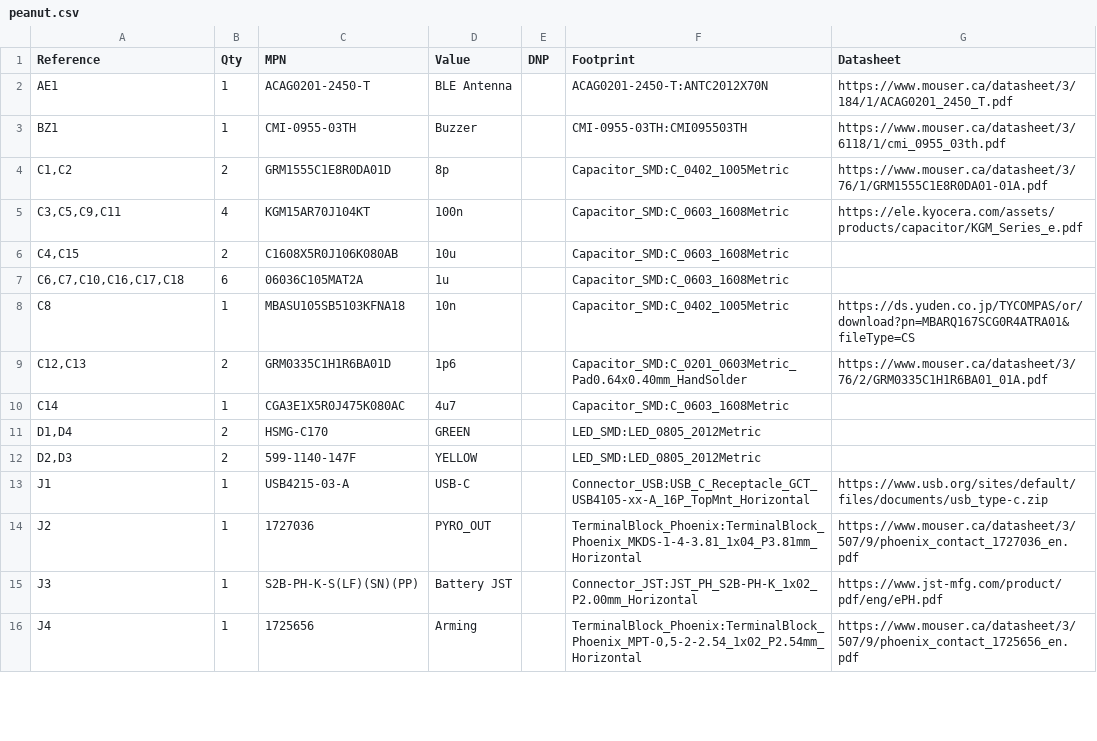
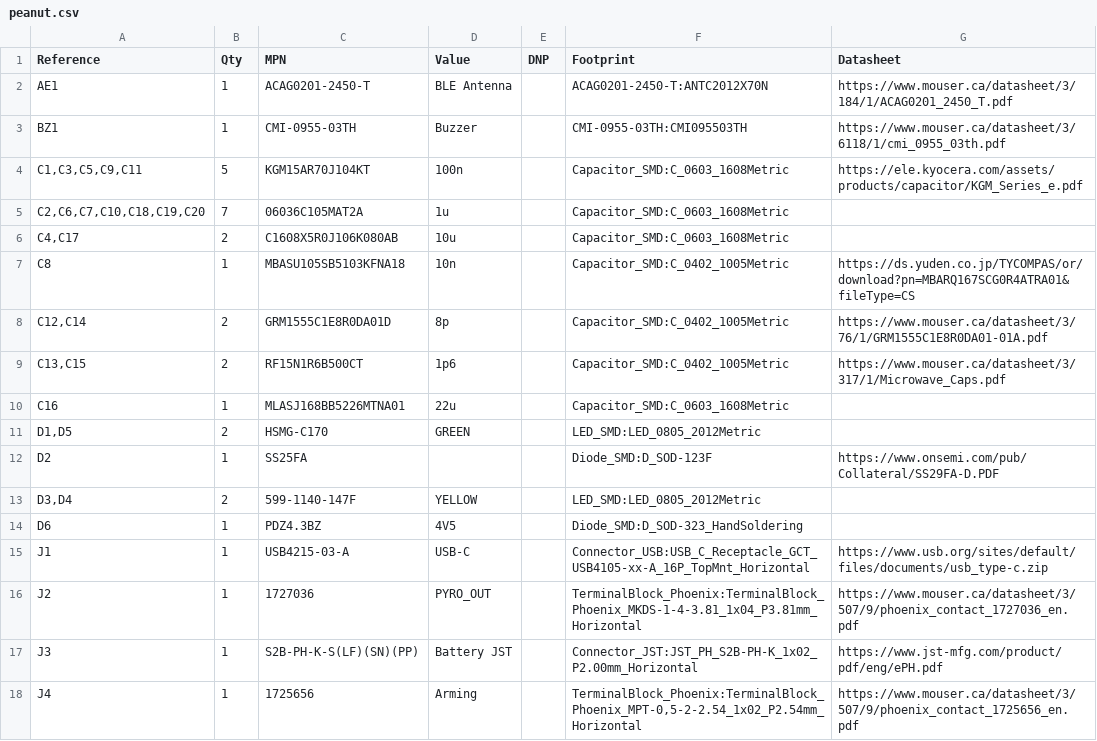
Before and after one commit to linguini1/peanut, a CSV file: peanut/peanut.csv, drawn as a sheet; only a part is shown; the diff covers the shown part only.

Commit message:
chore: new BOM

```diff
--- a/peanut/peanut.csv
+++ b/peanut/peanut.csv
@@ -3,11 +3,13 @@
 "BZ1","1","CMI-0955-03TH","Buzzer","","CMI-0955-03TH:CMI095503TH","https://www.mouser.ca/datasheet/3/6118/1/cmi_0955_03th.pdf"
-"C1,C2","2","GRM1555C1E8R0DA01D","8p","","Capacitor_SMD:C_0402_1005Metric","https://www.mouser.ca/datasheet/3/76/1/GRM1555C1E8R0DA01-01A.pdf"
-"C3,C5,C9,C11","4","KGM15AR70J104KT","100n","","Capacitor_SMD:C_0603_1608Metric","https://ele.kyocera.com/assets/products/capacitor/KGM_Series_e.pdf"
-"C4,C15","2","C1608X5R0J106K080AB","10u","","Capacitor_SMD:C_0603_1608Metric",""
-"C6,C7,C10,C16,C17,C18","6","06036C105MAT2A","1u","","Capacitor_SMD:C_0603_1608Metric",""
+"C1,C3,C5,C9,C11","5","KGM15AR70J104KT","100n","","Capacitor_SMD:C_0603_1608Metric","https://ele.kyocera.com/assets/products/capacitor/KGM_Series_e.pdf"
+"C2,C6,C7,C10,C18,C19,C20","7","06036C105MAT2A","1u","","Capacitor_SMD:C_0603_1608Metric",""
+"C4,C17","2","C1608X5R0J106K080AB","10u","","Capacitor_SMD:C_0603_1608Metric",""
 "C8","1","MBASU105SB5103KFNA18","10n","","Capacitor_SMD:C_0402_1005Metric","https://ds.yuden.co.jp/TYCOMPAS/or/download?pn=MBARQ167SCG0R4ATRA01&fileType=CS"
-"C12,C13","2","GRM0335C1H1R6BA01D","1p6","","Capacitor_SMD:C_0201_0603Metric_Pad0.64x0.40mm_HandSolder","https://www.mouser.ca/datasheet/3/76/2/GRM0335C1H1R6BA01_01A.pdf"
-"C14","1","CGA3E1X5R0J475K080AC","4u7","","Capacitor_SMD:C_0603_1608Metric",""
-"D1,D4","2","HSMG-C170","GREEN","","LED_SMD:LED_0805_2012Metric",""
-"D2,D3","2","599-1140-147F","YELLOW","","LED_SMD:LED_0805_2012Metric",""
+"C12,C14","2","GRM1555C1E8R0DA01D","8p","","Capacitor_SMD:C_0402_1005Metric","https://www.mouser.ca/datasheet/3/76/1/GRM1555C1E8R0DA01-01A.pdf"
+"C13,C15","2","RF15N1R6B500CT","1p6","","Capacitor_SMD:C_0402_1005Metric","https://www.mouser.ca/datasheet/3/317/1/Microwave_Caps.pdf"
+"C16","1","MLASJ168BB5226MTNA01","22u","","Capacitor_SMD:C_0603_1608Metric",""
+"D1,D5","2","HSMG-C170","GREEN","","LED_SMD:LED_0805_2012Metric",""
+"D2","1","SS25FA","","","Diode_SMD:D_SOD-123F","https://www.onsemi.com/pub/Collateral/SS29FA-D.PDF"
+"D3,D4","2","599-1140-147F","YELLOW","","LED_SMD:LED_0805_2012Metric",""
+"D6","1","PDZ4.3BZ","4V5","","Diode_SMD:D_SOD-323_HandSoldering",""
 "J1","1","USB4215-03-A","USB-C","","Connector_USB:USB_C_Receptacle_GCT_USB4105-xx-A_16P_TopMnt_Horizontal","https://www.usb.org/sites/default/files/documents/usb_type-c.zip"
```
Also changed, not shown: 2 added rows, 3 removed rows and 16 edited cells elsewhere in this file.
